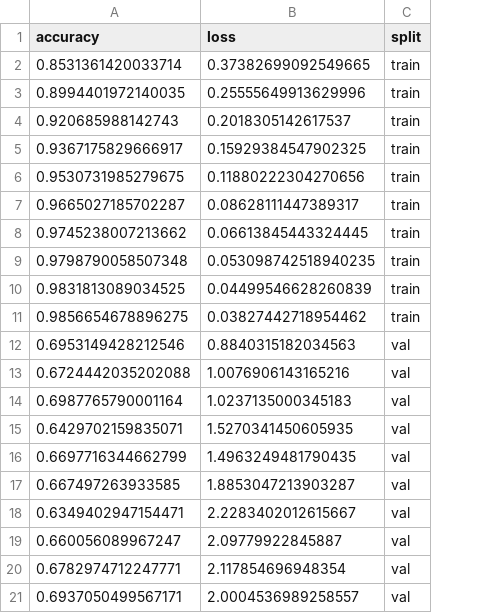
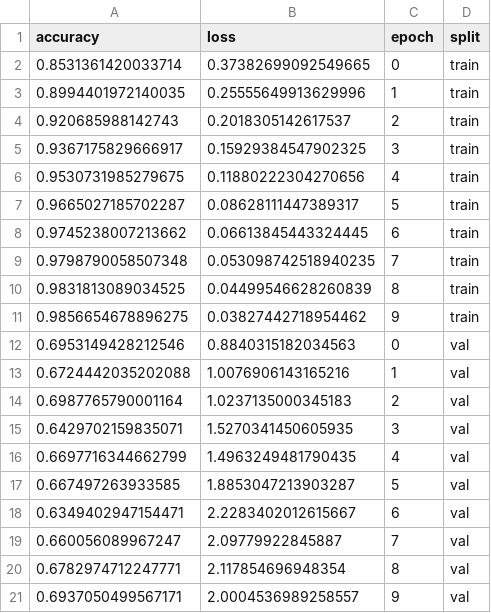
Before and after one commit to Devnetly/Breast-Cancer-Classification, a CSV file: histories/resnet18/1710563544.7206569.csv, drawn as a sheet; the diff names each change by its address in the sheet, - before the commit and + after, or states it on an @@ line.

```diff
--- a/histories/resnet18/1710563544.7206569.csv
+++ b/histories/resnet18/1710563544.7206569.csv
+column C (epoch), rows 2-21: 0 | 1 | 2 | 3 | 4 | 5 | 6 | 7 | 8 | 9 | 0 | 1 | 2 | 3 | 4 | 5 | 6 | 7 | 8 | 9
```
Also changed, not shown: histories/resnet34/1710543530.7725177.csv, histories/resnet34/1710633143.106203.csv, 5 other files.
